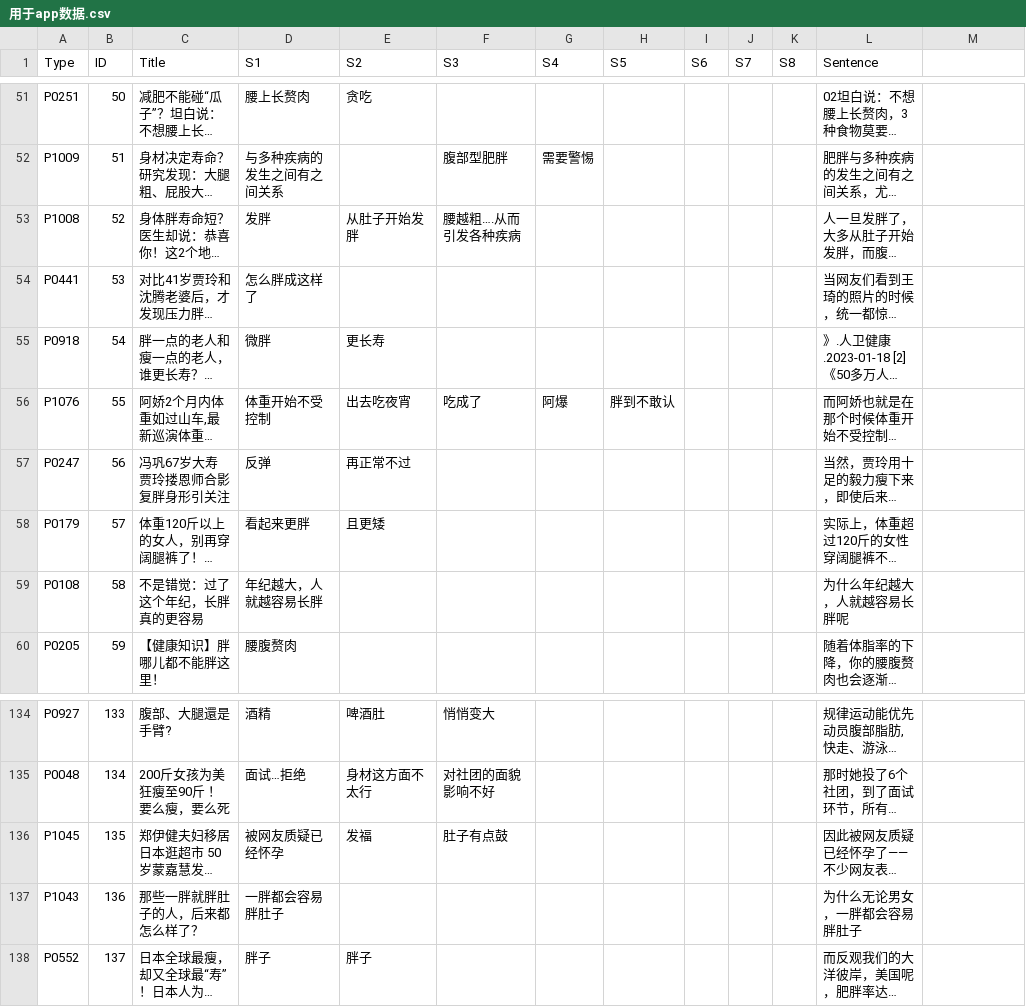
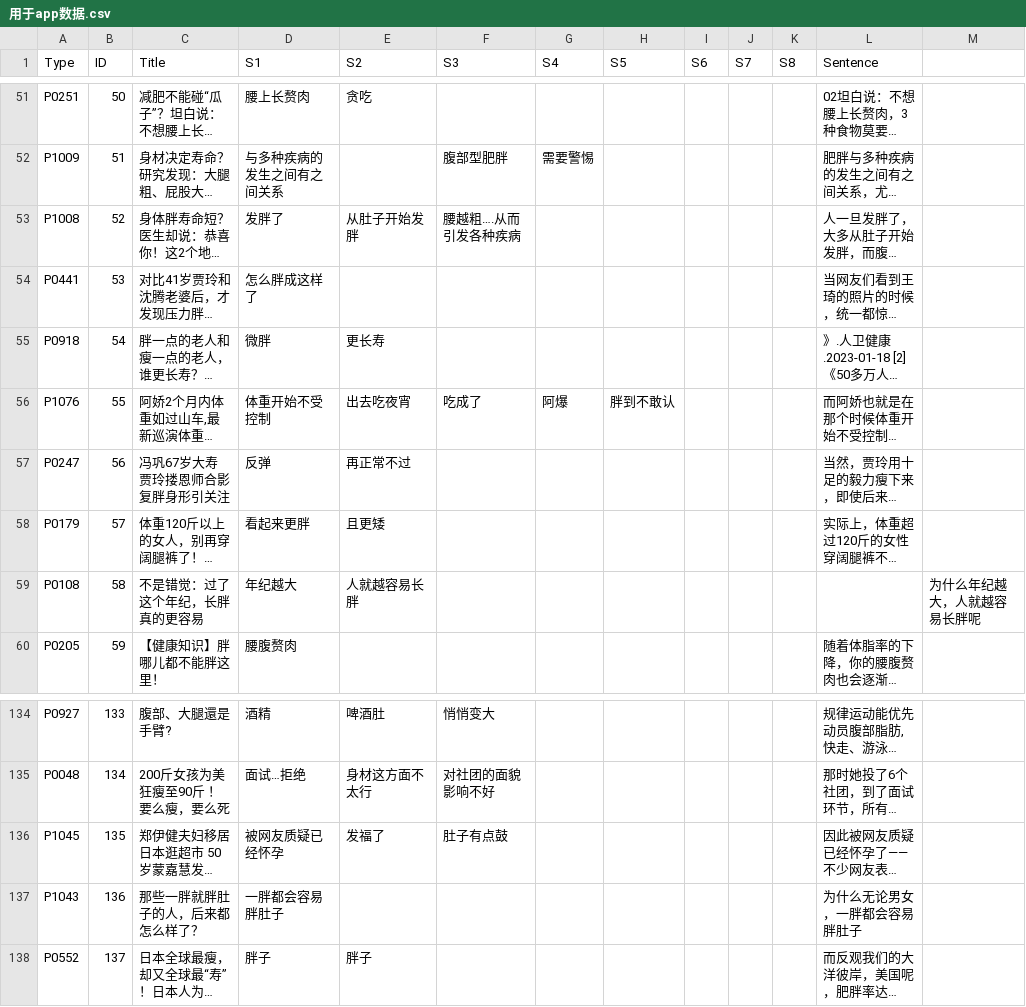
Before and after one commit to Yixi-Yeeshe/Study-3-three-coders-coding, a CSV file: 用于app数据.csv, drawn as a sheet; only a part is shown, gaps mark what is left out; long unchanged cells end in …; the diff names each change by its address in the sheet, - before the commit and + after, or states it on an @@ line.

Commit message:
update csv data

```diff
--- a/用于app数据.csv
+++ b/用于app数据.csv
-D53 (S1): 发胖
+D53 (S1): 发胖了
-D59 (S1): 年纪越大，人就越容易长胖
+D59 (S1): 年纪越大
-E59 (S2): (empty)
+E59 (S2): 人就越容易长胖
-L59 (Sentence): 为什么年纪越大，人就越容易长胖呢
+L59 (Sentence): (empty)
-M59: (empty)
+M59: 为什么年纪越大，人就越容易长胖呢
-E136 (S2): 发福
+E136 (S2): 发福了
```
